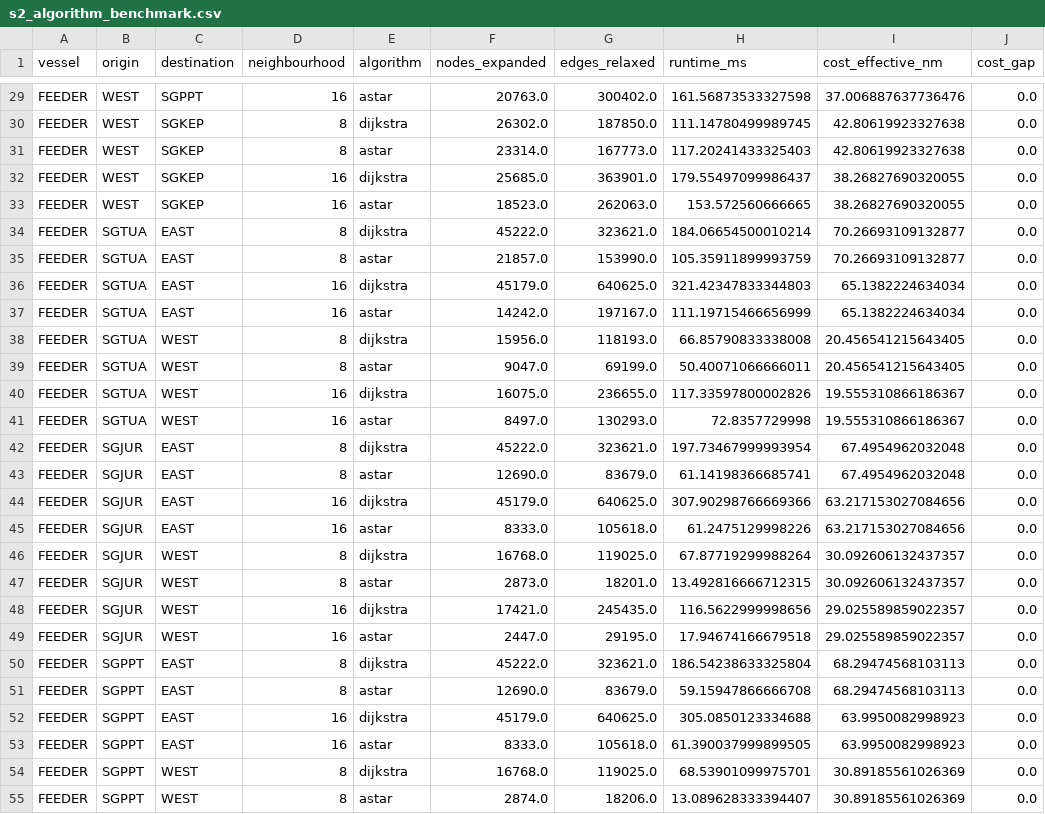
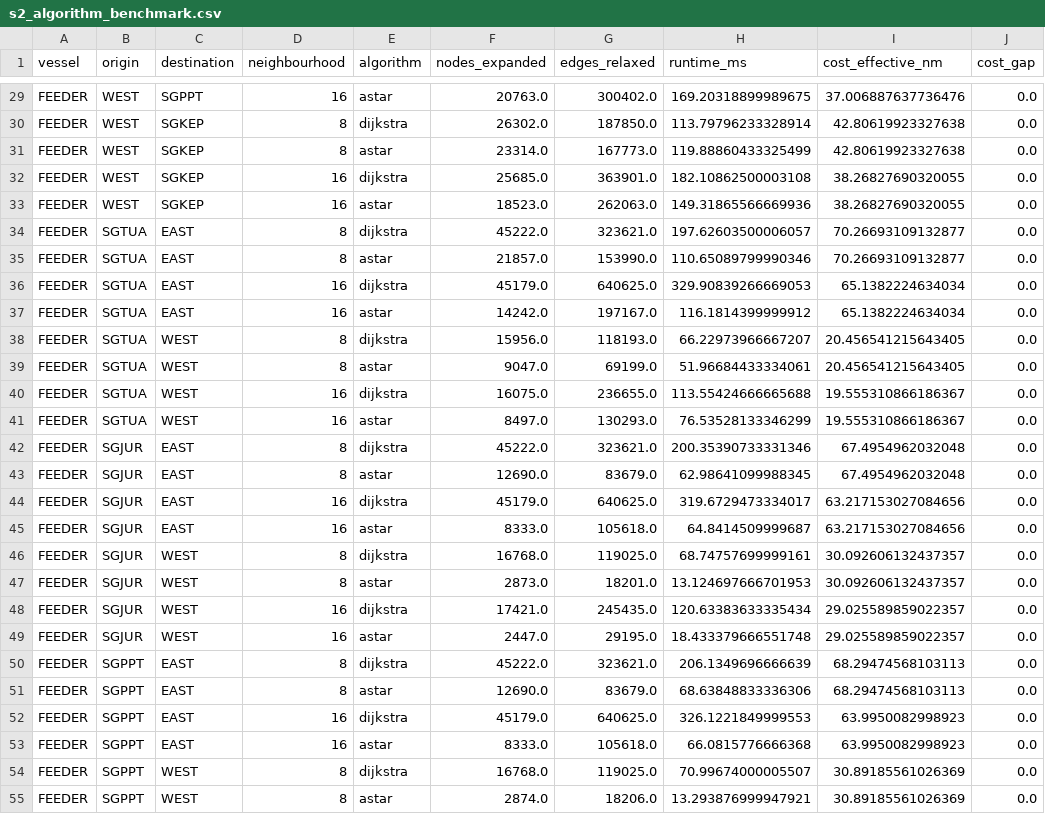
Before and after one commit to ExoticAura/strait-safe-route, a CSV file: outputs/s2_algorithm_benchmark.csv, drawn as a sheet; only a part is shown, gaps mark what is left out; the diff covers the shown part only; the diff names each change by its address in the sheet, - before the commit and + after, or states it on an @@ line.

```diff
--- a/outputs/s2_algorithm_benchmark.csv
+++ b/outputs/s2_algorithm_benchmark.csv
-H29 (runtime_ms): 161.56873533327598
+H29 (runtime_ms): 169.20318899989675
-H30 (runtime_ms): 111.14780499989745
+H30 (runtime_ms): 113.79796233328914
-H31 (runtime_ms): 117.20241433325403
+H31 (runtime_ms): 119.88860433325499
-H32 (runtime_ms): 179.55497099986437
+H32 (runtime_ms): 182.10862500003108
-H33 (runtime_ms): 153.572560666665
+H33 (runtime_ms): 149.31865566669936
-H34 (runtime_ms): 184.06654500010214
+H34 (runtime_ms): 197.62603500006057
-H35 (runtime_ms): 105.35911899993759
+H35 (runtime_ms): 110.65089799990346
-H36 (runtime_ms): 321.42347833344803
+H36 (runtime_ms): 329.90839266669053
-H37 (runtime_ms): 111.19715466656999
+H37 (runtime_ms): 116.1814399999912
-H38 (runtime_ms): 66.85790833338008
+H38 (runtime_ms): 66.22973966667207
-H39 (runtime_ms): 50.40071066666011
+H39 (runtime_ms): 51.96684433334061
-H40 (runtime_ms): 117.33597800002826
+H40 (runtime_ms): 113.55424666665688
-H41 (runtime_ms): 72.8357729998
+H41 (runtime_ms): 76.53528133346299
-H42 (runtime_ms): 197.73467999993954
+H42 (runtime_ms): 200.35390733331346
-H43 (runtime_ms): 61.14198366685741
+H43 (runtime_ms): 62.98641099988345
-H44 (runtime_ms): 307.90298766669366
+H44 (runtime_ms): 319.6729473334017
-H45 (runtime_ms): 61.2475129998226
+H45 (runtime_ms): 64.8414509999687
-H46 (runtime_ms): 67.87719299988264
+H46 (runtime_ms): 68.74757699999161
-H47 (runtime_ms): 13.492816666712315
+H47 (runtime_ms): 13.124697666701953
-H48 (runtime_ms): 116.5622999998656
+H48 (runtime_ms): 120.63383633335434
-H49 (runtime_ms): 17.94674166679518
+H49 (runtime_ms): 18.433379666551748
-H50 (runtime_ms): 186.54238633325804
+H50 (runtime_ms): 206.1349696666639
-H51 (runtime_ms): 59.15947866666708
+H51 (runtime_ms): 68.63848833336306
-H52 (runtime_ms): 305.0850123334688
+H52 (runtime_ms): 326.1221849999553
-H53 (runtime_ms): 61.390037999899505
+H53 (runtime_ms): 66.0815776666368
-H54 (runtime_ms): 68.53901099975701
+H54 (runtime_ms): 70.99674000005507
-H55 (runtime_ms): 13.089628333394407
+H55 (runtime_ms): 13.293876999947921
```
Also changed, not shown: 101 edited cells elsewhere in this file, outputs/s2_encounters.csv, outputs/s2_routes.csv, 17 other files.
